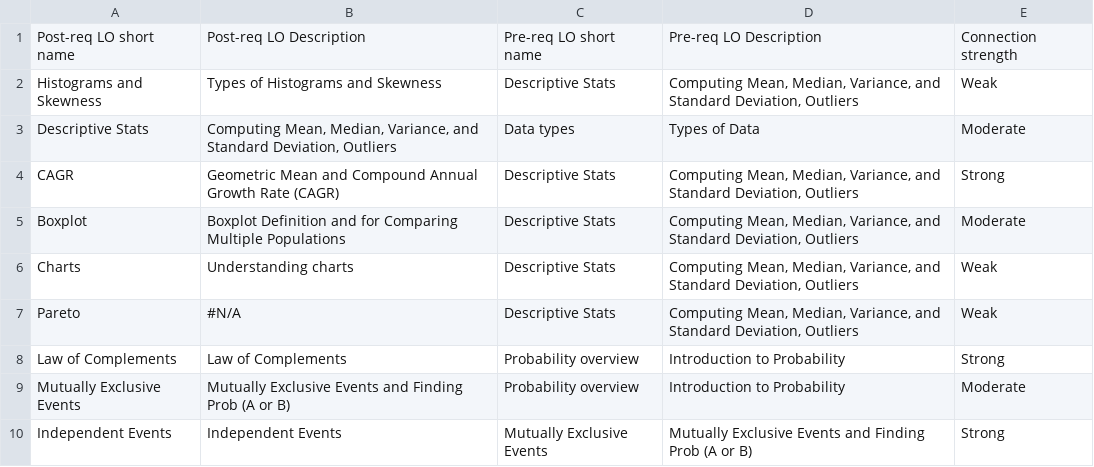
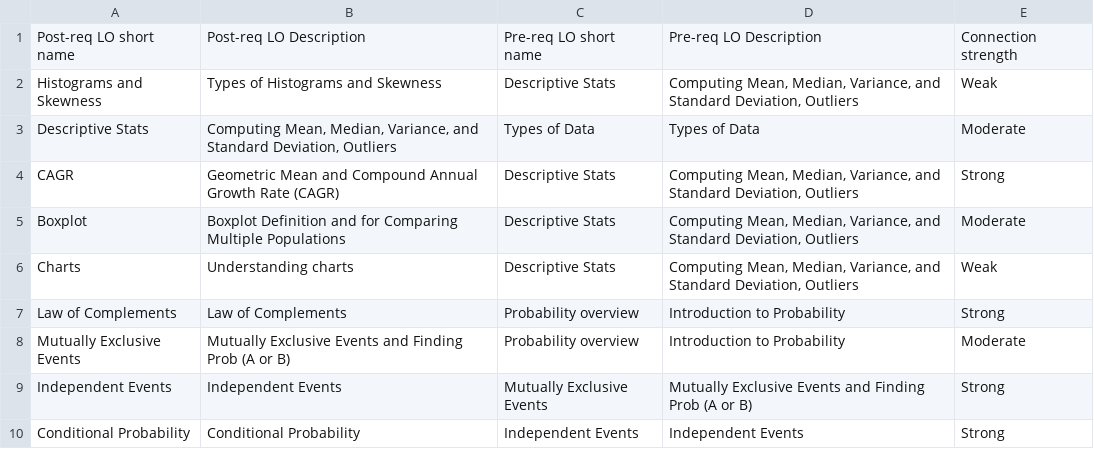
Before and after one commit to harvard-vpal/adaptive-engine, a CSV file: data/SME_spreadsheets/Adaptive Engine Data - Essential Stats - KC-KC.csv, drawn as a sheet; only a part is shown; the shorter side is filled out with more unchanged rows.

Commit message:
Remove unused KCs

```diff
--- a/data/SME_spreadsheets/Adaptive Engine Data - Essential Stats - KC-KC.csv
+++ b/data/SME_spreadsheets/Adaptive Engine Data - Essential Stats - KC-KC.csv
@@ -2,3 +2,3 @@ Post-req LO short name,Post-req LO Description,Pre-req LO short name,Pre-req LO
 Histograms and Skewness,Types of Histograms and Skewness,Descriptive Stats,"Computing Mean, Median, Variance, and Standard Deviation, Outliers",Weak
-Descriptive Stats,"Computing Mean, Median, Variance, and Standard Deviation, Outliers",Data types,Types of Data,Moderate
+Descriptive Stats,"Computing Mean, Median, Variance, and Standard Deviation, Outliers",Types of Data,Types of Data,Moderate
 CAGR,Geometric Mean and Compound Annual Growth Rate (CAGR),Descriptive Stats,"Computing Mean, Median, Variance, and Standard Deviation, Outliers",Strong
@@ -6,3 +6,2 @@ Boxplot,Boxplot Definition and for Comparing Multiple Populations,Descriptive St
 Charts,Understanding charts,Descriptive Stats,"Computing Mean, Median, Variance, and Standard Deviation, Outliers",Weak
-Pareto,#N/A,Descriptive Stats,"Computing Mean, Median, Variance, and Standard Deviation, Outliers",Weak
 Law of Complements,Law of Complements,Probability overview,Introduction to Probability,Strong
```
